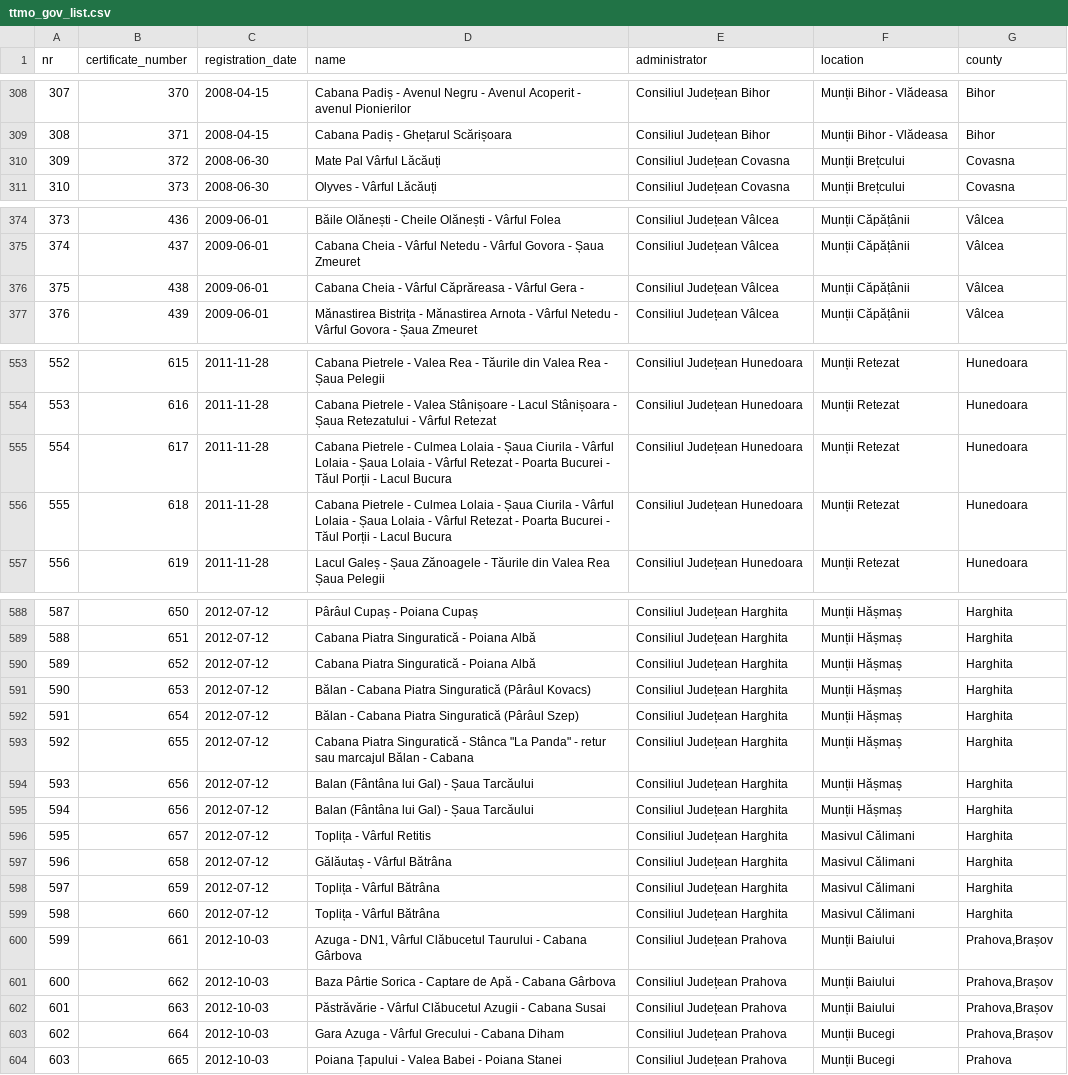
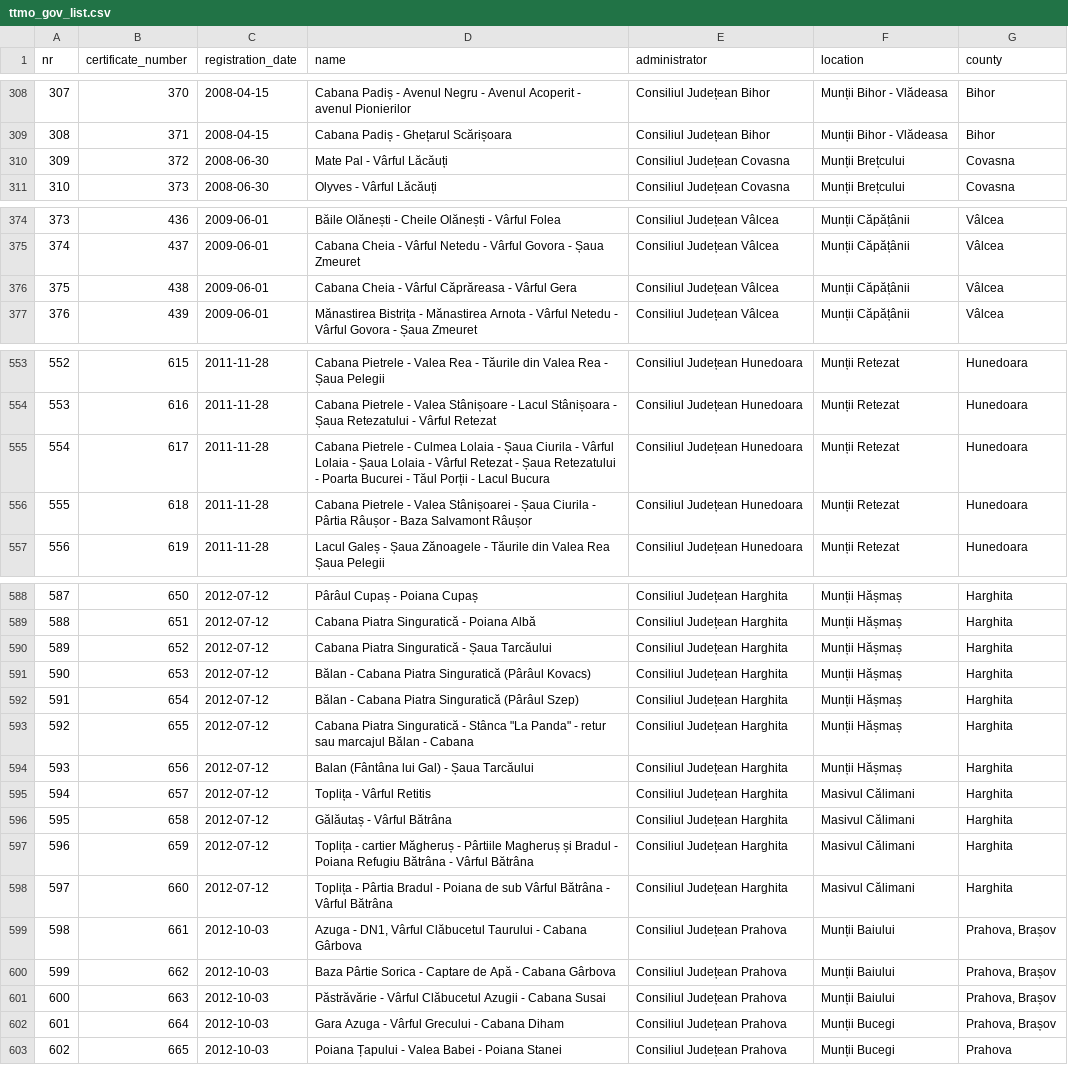
Before and after one commit to communitypoweredbydlot/ttmo-gov-list, a CSV file: data/clean/turism_gov_ro/uniform/ttmo_gov_list.csv, drawn as a sheet; only a part is shown, gaps mark what is left out; removed rows and columns are numbered as before the commit, all else as after; the diff covers the shown part only; the diff names each change by its address in the sheet, - before the commit and + after, or states it on an @@ line.

```diff
--- a/data/clean/turism_gov_ro/uniform/ttmo_gov_list.csv
+++ b/data/clean/turism_gov_ro/uniform/ttmo_gov_list.csv
-D310 (name): Mate Pal Vârful Lăcăuți
+D310 (name): Mate Pal - Vârful Lăcăuți
-D376 (name): …Vârful Gera -
+D376 (name): …Vârful Gera
-D555 (name): …Retezat - Poarta Bucurei…
+D555 (name): …Retezat - Șaua Retezatului - Poarta Bucurei…
-D556 (name): …Pietrele - Culmea Lolaia - Șaua Ciurila - Vârful Lolaia - Șaua Lolaia - Vârful Retezat - Poarta Bucurei - Tăul Porții - Lacul Bucura
+D556 (name): …Pietrele - Valea Stânișoarei - Șaua Ciurila - Pârtia Râușor - Baza Salvamont Râușor
-D590 (name): Cabana Piatra Singuratică - Poiana Albă
+D590 (name): Cabana Piatra Singuratică - Șaua Tarcăului
-row 595: 594 | 656 | 2012-07-12 | Balan (Fântâna lui Gal) - Șaua Tarcăului | Consiliul Județean Harghita | Munții Hășmaș | Harghita
@@ column A (nr) renumbered between rows 595 and 907 @@
-D597 (name): Toplița - Vârful Bătrâna
+D597 (name): Toplița - cartier Măgheruș - Pârtiile Magheruș și Bradul - Poiana Refugiu Bătrâna - Vârful Bătrâna
-D598 (name): Toplița - Vârful Bătrâna
+D598 (name): Toplița - Pârtia Bradul - Poiana de sub Vârful Bătrâna - Vârful Bătrâna
-G599:G602 (county): Prahova,Brașov
+G599:G602 (county): Prahova, Brașov
```
Also changed, not shown: 11 added rows and 7 edited cells elsewhere in this file, data/original/turism_gov_ro/ttmo_approved_list.csv, 2 other files.
